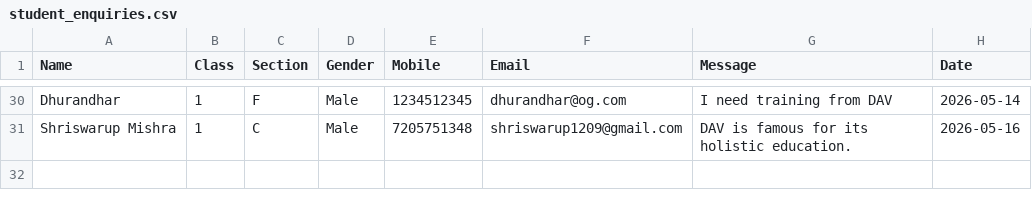
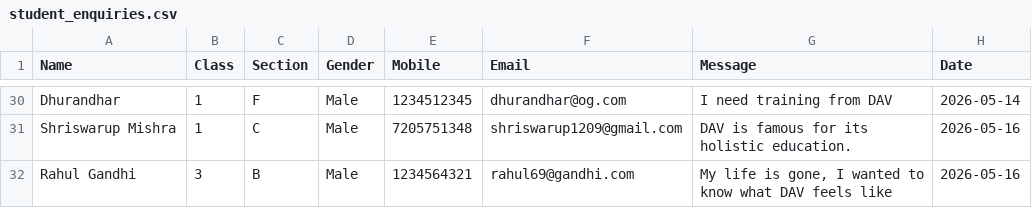
Before and after one commit to ImRustyyy750/DAV-Streamlit-Form, a CSV file: student_enquiries.csv, drawn as a sheet; only a part is shown, gaps mark what is left out.

Commit message:
Update CSV from Streamlit

```diff
--- a/student_enquiries.csv
+++ b/student_enquiries.csv
@@ -31 +31,2 @@ Dhurandhar ,1,F,Male,1234512345,dhurandhar@og.com,I need training from DAV,2026-
 Shriswarup Mishra,1,C,Male,7205751348,shriswarup1209@gmail.com,DAV is famous for its holistic education.,2026-05-16
+Rahul Gandhi,3,B,Male,1234564321,rahul69@gandhi.com,"My life is gone, I wanted to know what DAV feels like",2026-05-16
```
